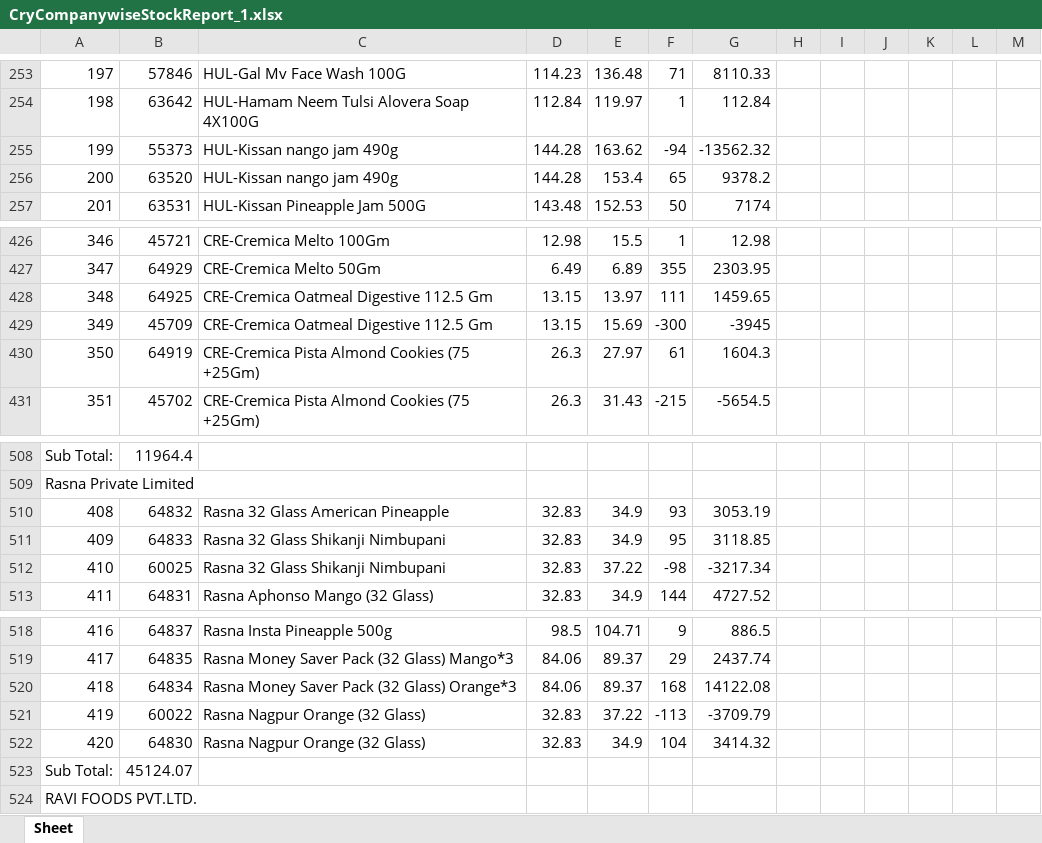
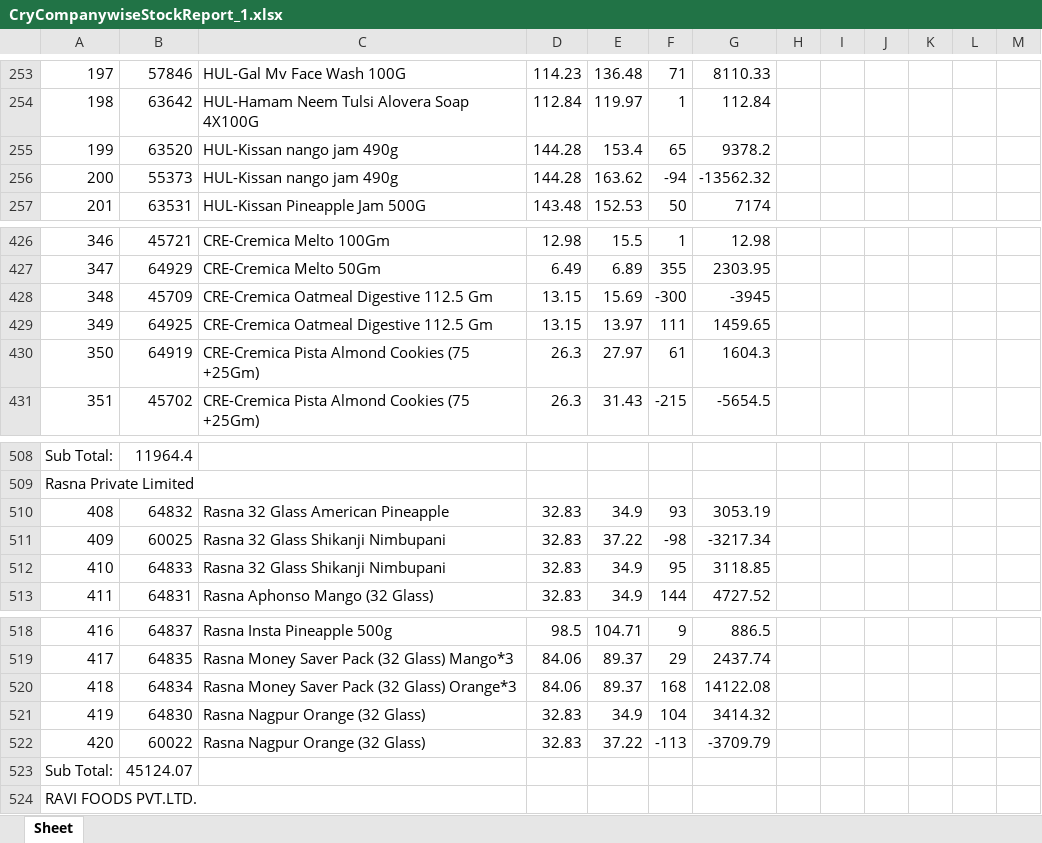
Before and after one commit to PC-Canteen/pc_canteen, an Excel workbook: CryCompanywiseStockReport_1.xlsx, sheet Sheet, drawn as a sheet; only a part is shown, gaps mark what is left out; values as stored, in another font and other column widths than the file's, no borders; removed rows and columns are numbered as before the commit, all else as after; the diff names each change by its address in the sheet, - before the commit and + after, or states it on an @@ line.

```diff
--- a/CryCompanywiseStockReport_1.xlsx (sheet Sheet)
+++ b/CryCompanywiseStockReport_1.xlsx (sheet Sheet)
-row 255: 199 | 55373 | HUL-Kissan nango jam 490g | 144.28 | 163.62 | -94 | -13562.32
-A255: 200
+A255: 199
+row 256: 200 | 55373 | HUL-Kissan nango jam 490g | 144.28 | 163.62 | -94 | -13562.32
-row 428: 348 | 64925 | CRE-Cremica Oatmeal Digestive 112.5 Gm | 13.15 | 13.97 | 111 | 1459.65
-A428: 349
+A428: 348
+row 429: 349 | 64925 | CRE-Cremica Oatmeal Digestive 112.5 Gm | 13.15 | 13.97 | 111 | 1459.65
-row 511: 409 | 64833 | Rasna 32 Glass Shikanji Nimbupani | 32.83 | 34.9 | 95 | 3118.85
-A511: 410
+A511: 409
+row 512: 410 | 64833 | Rasna 32 Glass Shikanji Nimbupani | 32.83 | 34.9 | 95 | 3118.85
-row 521: 419 | 60022 | Rasna Nagpur Orange (32 Glass) | 32.83 | 37.22 | -113 | -3709.79
-A521: 420
+A521: 419
+row 522: 420 | 60022 | Rasna Nagpur Orange (32 Glass) | 32.83 | 37.22 | -113 | -3709.79
```
